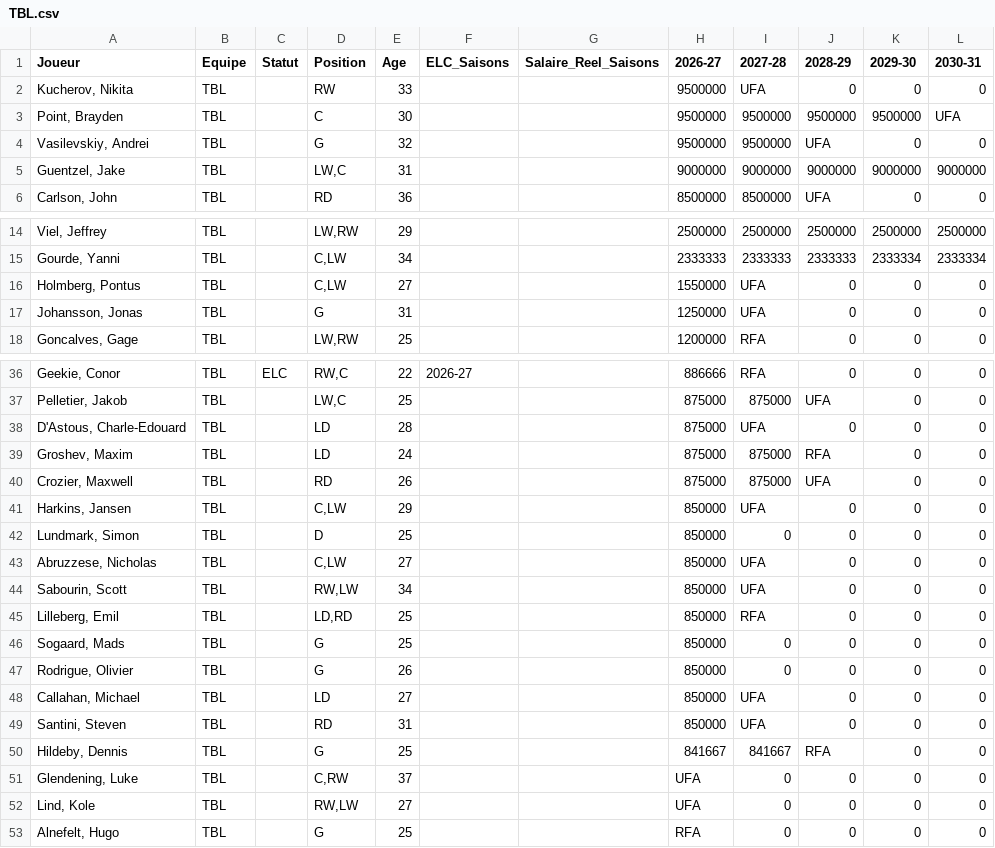
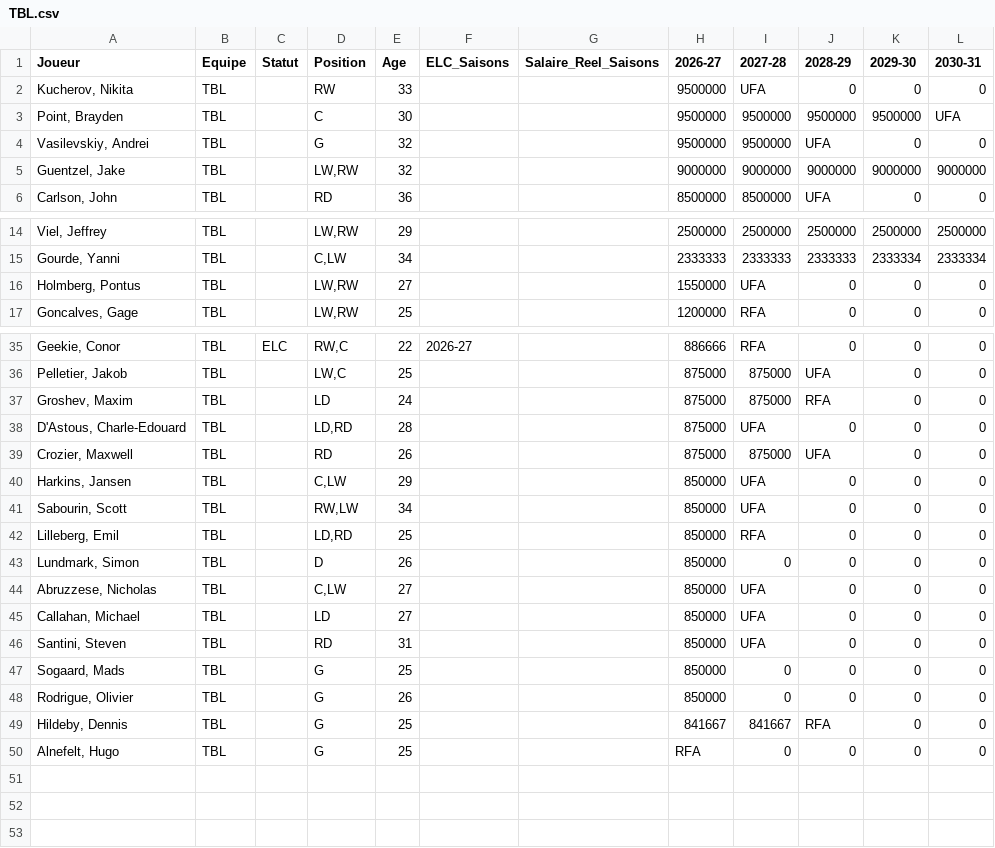
Before and after one commit to boucherdavid/cap-crunch, a CSV file: python_script/teams_offline/TBL.csv, drawn as a sheet; only a part is shown, gaps mark what is left out; the diff covers the shown part only.

```diff
--- a/python_script/teams_offline/TBL.csv
+++ b/python_script/teams_offline/TBL.csv
@@ -4,3 +4,3 @@ Point, Brayden;TBL;;C;30;;;9500000;9500000;9500000;9500000;UFA
 Vasilevskiy, Andrei;TBL;;G;32;;;9500000;9500000;UFA;0;0
-Guentzel, Jake;TBL;;LW,C;31;;;9000000;9000000;9000000;9000000;9000000
+Guentzel, Jake;TBL;;LW,RW;32;;;9000000;9000000;9000000;9000000;9000000
 Carlson, John;TBL;;RD;36;;;8500000;8500000;UFA;0;0
@@ -15,4 +15,3 @@ Viel, Jeffrey;TBL;;LW,RW;29;;;2500000;2500000;2500000;2500000;2500000
 Gourde, Yanni;TBL;;C,LW;34;;;2333333;2333333;2333333;2333334;2333334
-Holmberg, Pontus;TBL;;C,LW;27;;;1550000;UFA;0;0;0
-Johansson, Jonas;TBL;;G;31;;;1250000;UFA;0;0;0
+Holmberg, Pontus;TBL;;LW,RW;27;;;1550000;UFA;0;0;0
 Goncalves, Gage;TBL;;LW,RW;25;;;1200000;RFA;0;0;0
@@ -37,17 +36,15 @@ Geekie, Conor;TBL;ELC;RW,C;22;2026-27;;886666;RFA;0;0;0
 Pelletier, Jakob;TBL;;LW,C;25;;;875000;875000;UFA;0;0
-D'Astous, Charle-Edouard;TBL;;LD;28;;;875000;UFA;0;0;0
 Groshev, Maxim;TBL;;LD;24;;;875000;875000;RFA;0;0
+D'Astous, Charle-Edouard;TBL;;LD,RD;28;;;875000;UFA;0;0;0
 Crozier, Maxwell;TBL;;RD;26;;;875000;875000;UFA;0;0
 Harkins, Jansen;TBL;;C,LW;29;;;850000;UFA;0;0;0
-Lundmark, Simon;TBL;;D;25;;;850000;0;0;0;0
-Abruzzese, Nicholas;TBL;;C,LW;27;;;850000;UFA;0;0;0
 Sabourin, Scott;TBL;;RW,LW;34;;;850000;UFA;0;0;0
 Lilleberg, Emil;TBL;;LD,RD;25;;;850000;RFA;0;0;0
+Lundmark, Simon;TBL;;D;26;;;850000;0;0;0;0
+Abruzzese, Nicholas;TBL;;C,LW;27;;;850000;UFA;0;0;0
+Callahan, Michael;TBL;;LD;27;;;850000;UFA;0;0;0
+Santini, Steven;TBL;;RD;31;;;850000;UFA;0;0;0
 Sogaard, Mads;TBL;;G;25;;;850000;0;0;0;0
 Rodrigue, Olivier;TBL;;G;26;;;850000;0;0;0;0
-Callahan, Michael;TBL;;LD;27;;;850000;UFA;0;0;0
-Santini, Steven;TBL;;RD;31;;;850000;UFA;0;0;0
 Hildeby, Dennis;TBL;;G;25;;;841667;841667;RFA;0;0
-Glendening, Luke;TBL;;C,RW;37;;;UFA;0;0;0;0
-Lind, Kole;TBL;;RW,LW;27;;;UFA;0;0;0;0
 Alnefelt, Hugo;TBL;;G;25;;;RFA;0;0;0;0
```
Also changed, not shown: 2 moved rows and 1 edited cell elsewhere in this file, python_script/PuckPedia_offline.csv, python_script/PuckPedia_update.csv, 31 other files.
